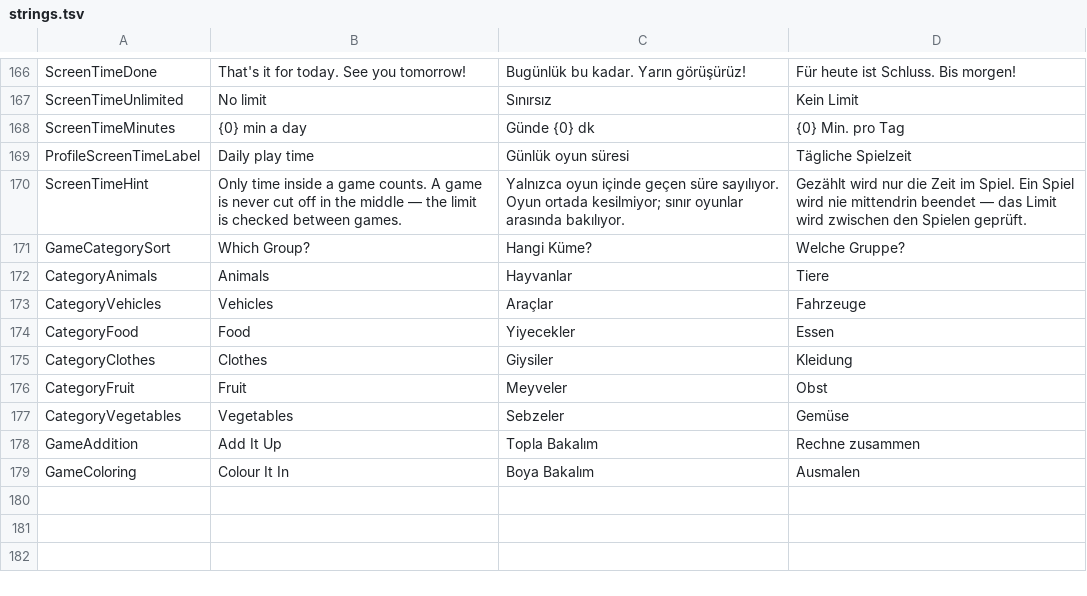
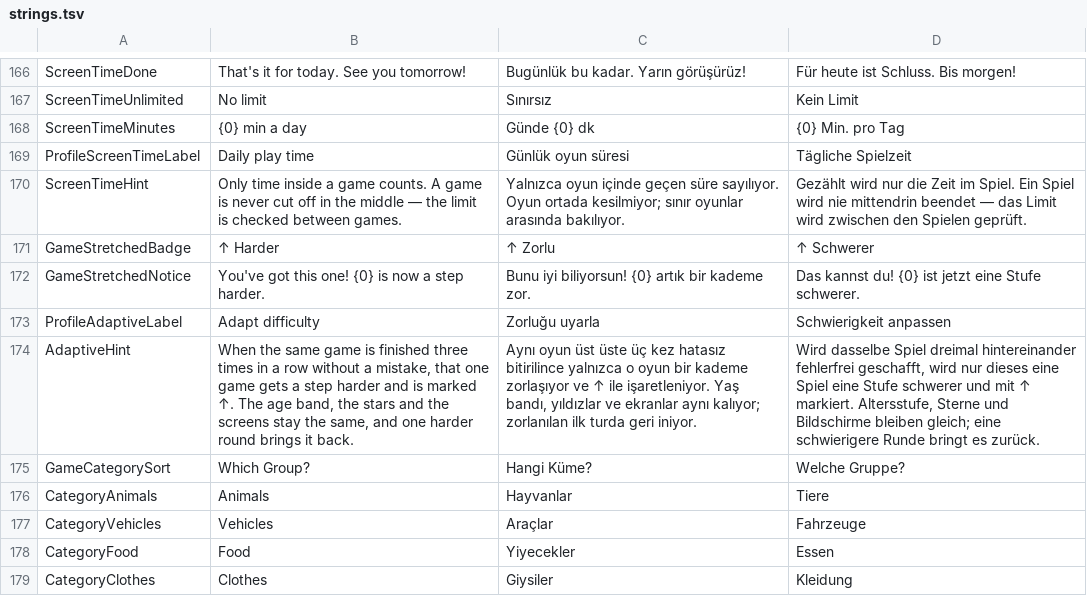
Before and after one commit to alikiratli/Ploofy, a TSV file: content/strings.tsv, drawn as a sheet; only a part is shown, gaps mark what is left out; the shorter side is filled out with more unchanged rows; the diff names each change by its address in the sheet, - before the commit and + after, or states it on an @@ line.

```diff
--- a/content/strings.tsv
+++ b/content/strings.tsv
+row 171: GameStretchedBadge | ↑ Harder | ↑ Zorlu | ↑ Schwerer
+row 172: GameStretchedNotice | You've got this one! {0} is now a step harder. | Bunu iyi biliyorsun! {0} artık bir kademe zor. | Das kannst du! {0} ist jetzt eine Stufe schwerer.
+row 173: ProfileAdaptiveLabel | Adapt difficulty | Zorluğu uyarla | Schwierigkeit anpassen
+row 174: AdaptiveHint | When the same game is finished three times in a row without a mistake, that one game gets a step harder and is marked ↑. The age band, the stars and the screens stay the same, and one harder round brings it back. | Aynı oyun üst üste üç kez hatasız bitirilince yalnızca o oyun bir kademe zorlaşıyor ve ↑ ile işaretleniyor. Yaş bandı, yıldızlar ve ekranlar aynı kalıyor; zorlanılan ilk turda geri iniyor. | Wird dasselbe Spiel dreimal hintereinander fehlerfrei geschafft, wird nur dieses eine Spiel eine Stufe schwerer und mit ↑ markiert. Altersstufe, Sterne und Bildschirme bleiben gleich; eine schwierigere Runde bringt es zurück.
```
Also changed, not shown: 37 other files.
